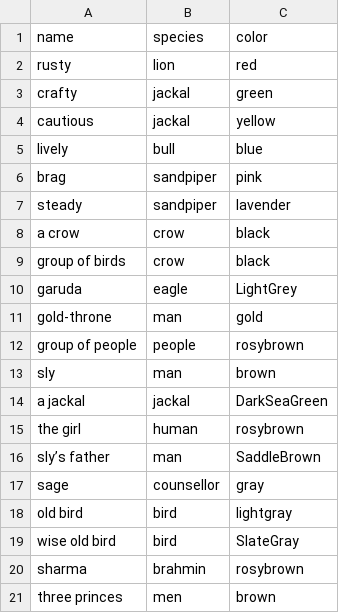
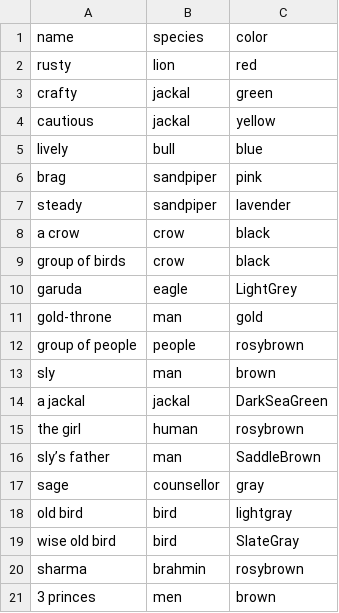
Before and after one commit to mskmoorthy/PancaTantra-Graph, a CSV file: src/panch/cast-1.csv, drawn as a sheet.

Commit message:
data-fix

```diff
--- a/src/panch/cast-1.csv
+++ b/src/panch/cast-1.csv
@@ -20,2 +20,2 @@ wise old bird, bird, SlateGray
 sharma, brahmin, rosybrown
-three princes, men, brown
+3 princes, men, brown
```
